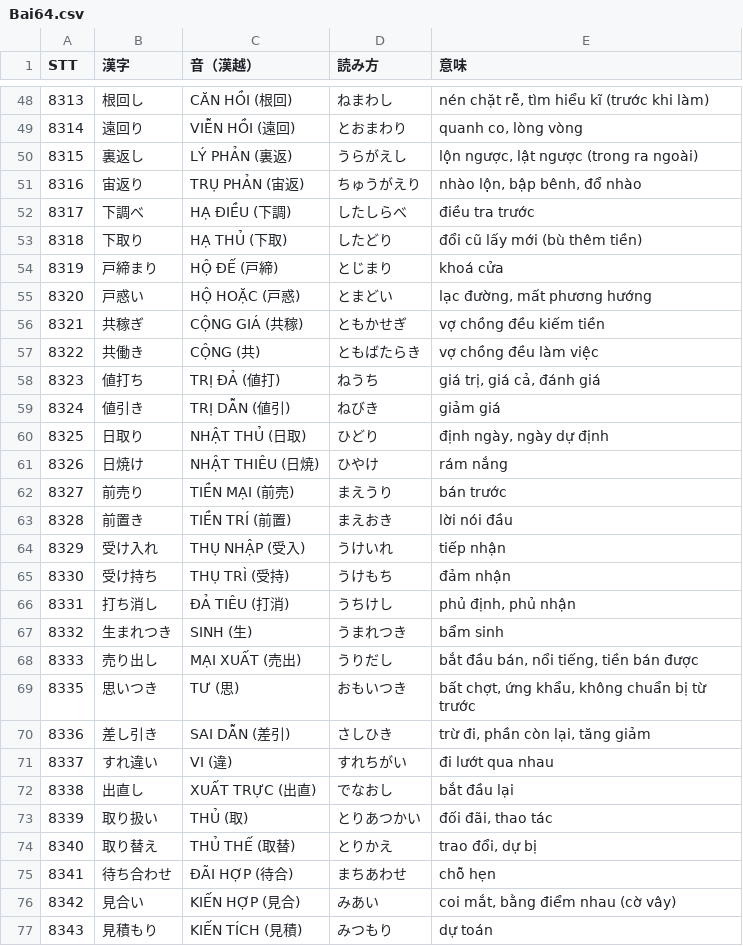
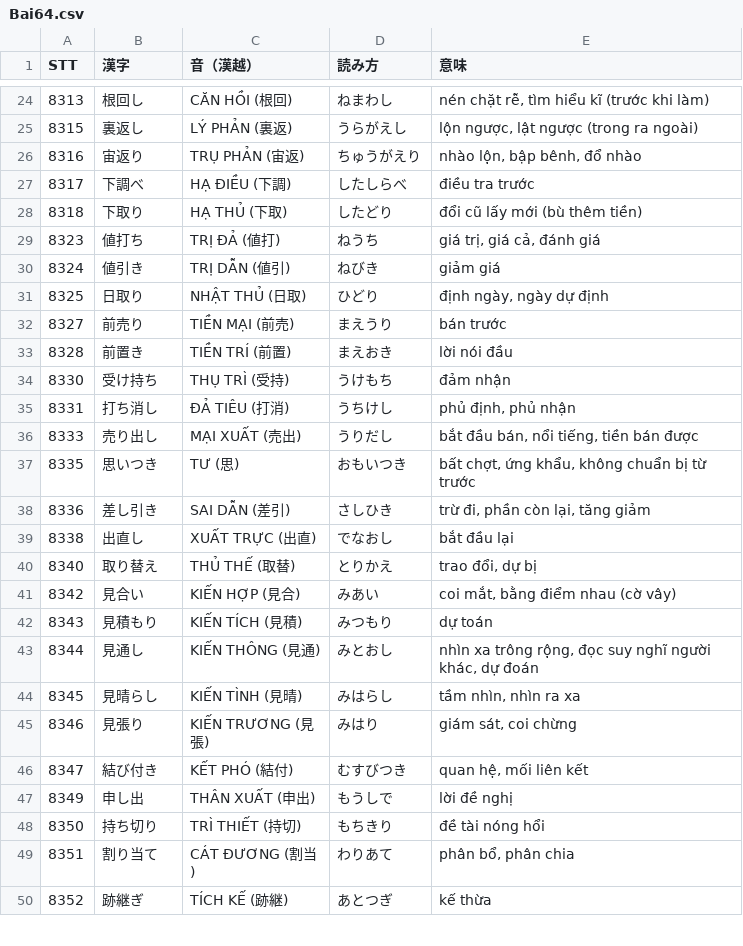
Before and after one commit to huyen2207/n1-vocab-quiz, a CSV file: data/Bai64.csv, drawn as a sheet; only a part is shown, gaps mark what is left out; the shorter side is filled out with more unchanged rows; the diff covers the shown part only; the diff names each change by its address in the sheet, - before the commit and + after, or states it on an @@ line.

```diff
--- a/data/Bai64.csv
+++ b/data/Bai64.csv
-row 49: 8314 | 遠回り | VIỄN HỒI (遠回) | とおまわり | quanh co, lòng vòng
-row 54: 8319 | 戸締まり | HỘ ĐẾ (戸締) | とじまり | khoá cửa
-row 55: 8320 | 戸惑い | HỘ HOẶC (戸惑) | とまどい | lạc đường, mất phương hướng
-row 56: 8321 | 共稼ぎ | CỘNG GIÁ (共稼) | ともかせぎ | vợ chồng đều kiếm tiền
-row 57: 8322 | 共働き | CỘNG (共) | ともばたらき | vợ chồng đều làm việc
-row 61: 8326 | 日焼け | NHẬT THIÊU (日焼) | ひやけ | rám nắng
-row 64: 8329 | 受け入れ | THỤ NHẬP (受入) | うけいれ | tiếp nhận
-row 67: 8332 | 生まれつき | SINH (生) | うまれつき | bẩm sinh
-row 71: 8337 | すれ違い | VI (違) | すれちがい | đi lướt qua nhau
-row 73: 8339 | 取り扱い | THỦ (取) | とりあつかい | đối đãi, thao tác
-row 75: 8341 | 待ち合わせ | ĐÃI HỢP (待合) | まちあわせ | chỗ hẹn
```
Also changed, not shown: 29 removed rows elsewhere in this file, data/Bai57.csv, data/Bai61.csv, 8 other files.
